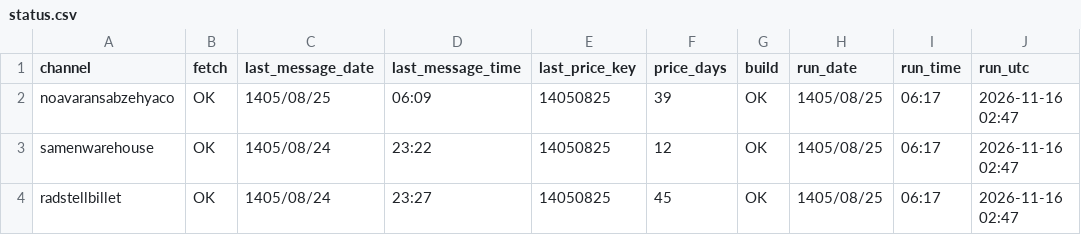
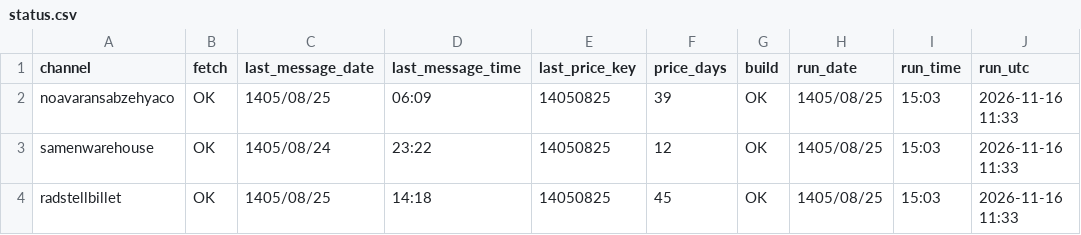
Before and after one commit to panahi88/sabzehya-data, a CSV file: status.csv, drawn as a sheet.

```diff
--- a/status.csv
+++ b/status.csv
@@ -1,4 +1,4 @@
 channel,fetch,last_message_date,last_message_time,last_price_key,price_days,build,run_date,run_time,run_utc
-noavaransabzehyaco,OK,1405/08/25,06:09,14050825,39,OK,1405/08/25,06:17,2026-11-16 02:47
-samenwarehouse,OK,1405/08/24,23:22,14050825,12,OK,1405/08/25,06:17,2026-11-16 02:47
-radstellbillet,OK,1405/08/24,23:27,14050825,45,OK,1405/08/25,06:17,2026-11-16 02:47
+noavaransabzehyaco,OK,1405/08/25,06:09,14050825,39,OK,1405/08/25,15:03,2026-11-16 11:33
+samenwarehouse,OK,1405/08/24,23:22,14050825,12,OK,1405/08/25,15:03,2026-11-16 11:33
+radstellbillet,OK,1405/08/25,14:18,14050825,45,OK,1405/08/25,15:03,2026-11-16 11:33
```
Also changed, not shown: 1 other file.
